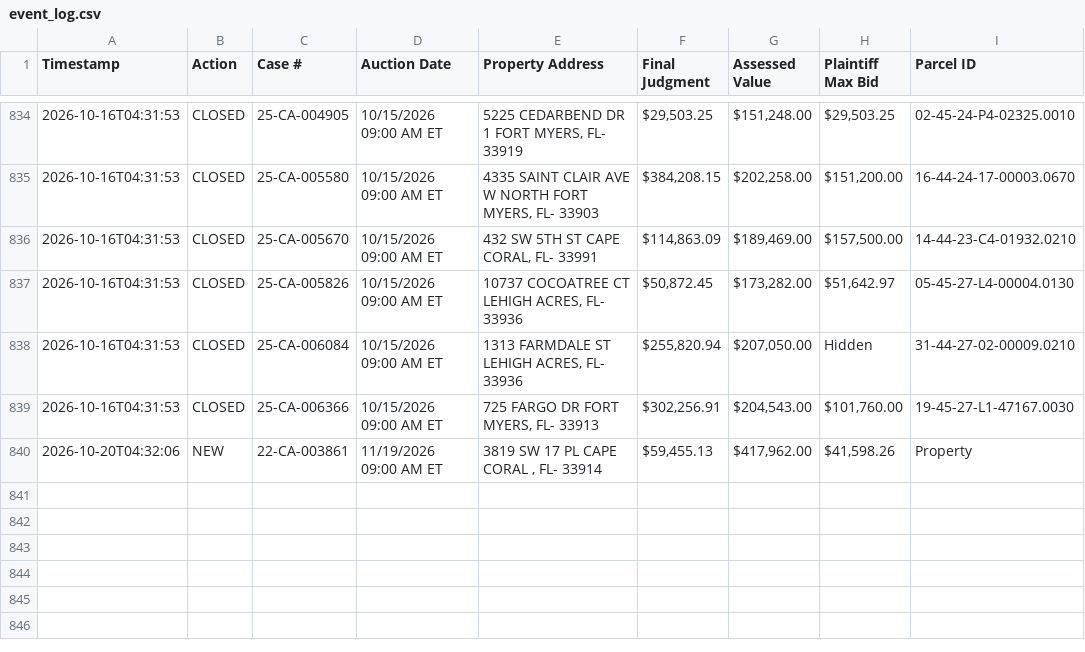
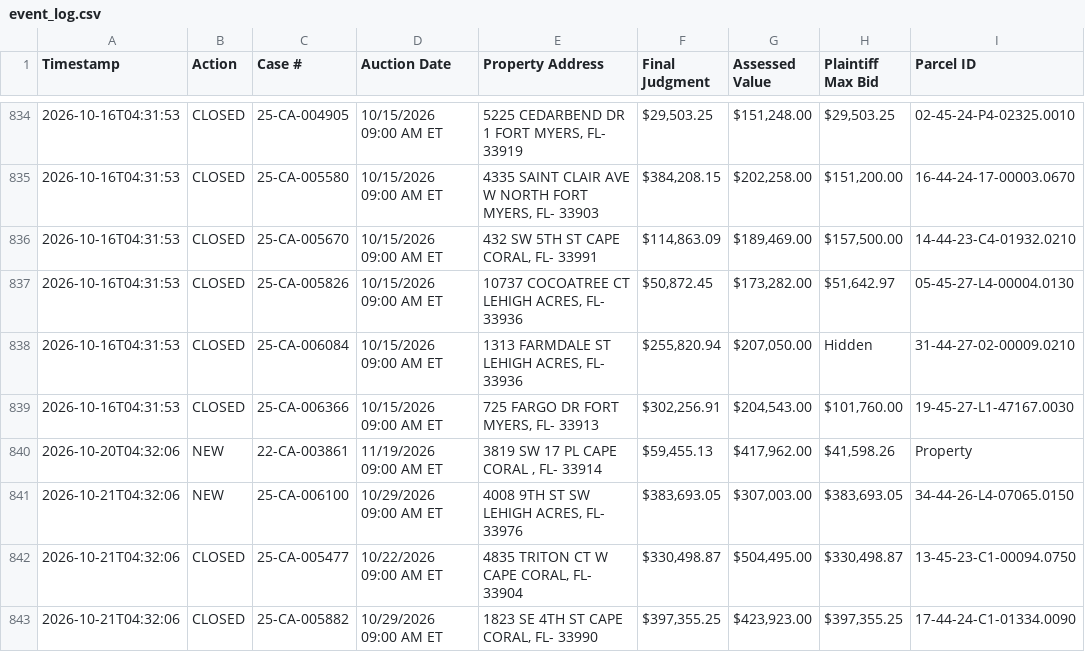
Before and after one commit to figlesias7/Realforeclose-lee, a CSV file: data/event_log.csv, drawn as a sheet; only a part is shown, gaps mark what is left out.

```diff
--- a/data/event_log.csv
+++ b/data/event_log.csv
@@ -840 +840,4 @@ Timestamp,Action,Case #,Auction Date,Property Address,Final Judgment,Assessed Va
 2026-10-20T04:32:06,NEW,22-CA-003861,11/19/2026 09:00 AM ET,"3819 SW 17 PL CAPE CORAL , FL- 33914","$59,455.13","$417,962.00","$41,598.26",Property
+2026-10-21T04:32:06,NEW,25-CA-006100,10/29/2026 09:00 AM ET,"4008 9TH ST SW LEHIGH ACRES, FL- 33976","$383,693.05","$307,003.00","$383,693.05",34-44-26-L4-07065.0150
+2026-10-21T04:32:06,CLOSED,25-CA-005477,10/22/2026 09:00 AM ET,"4835 TRITON CT W CAPE CORAL, FL- 33904","$330,498.87","$504,495.00","$330,498.87",13-45-23-C1-00094.0750
+2026-10-21T04:32:06,CLOSED,25-CA-005882,10/29/2026 09:00 AM ET,"1823 SE 4TH ST CAPE CORAL, FL- 33990","$397,355.25","$423,923.00","$397,355.25",17-44-24-C1-01334.0090
```
Also changed, not shown: data/active_foreclosures.csv, 3 other files.
